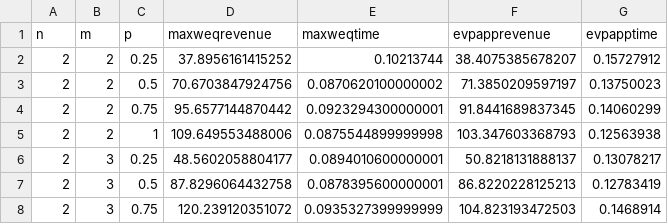
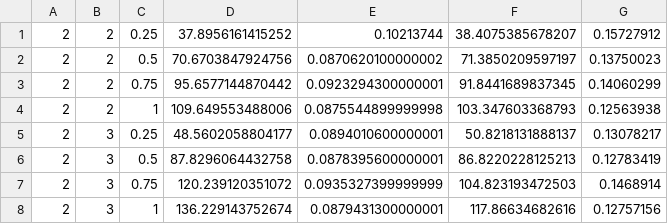
Before and after one commit to eareyan/envy-free-prices, a CSV file: results/results-unit-comparison.csv, drawn as a sheet; only a part is shown; the shorter side is filled out with more unchanged rows; the diff names each change by its address in the sheet, - before the commit and + after, or states it on an @@ line.

```diff
--- a/results/results-unit-comparison.csv
+++ b/results/results-unit-comparison.csv
-row 1: n | m | p | maxweqrevenue | maxweqtime | evpapprevenue | evpapptime
```
Also changed, not shown: results/results-general-demand.csv, 22 other files.
